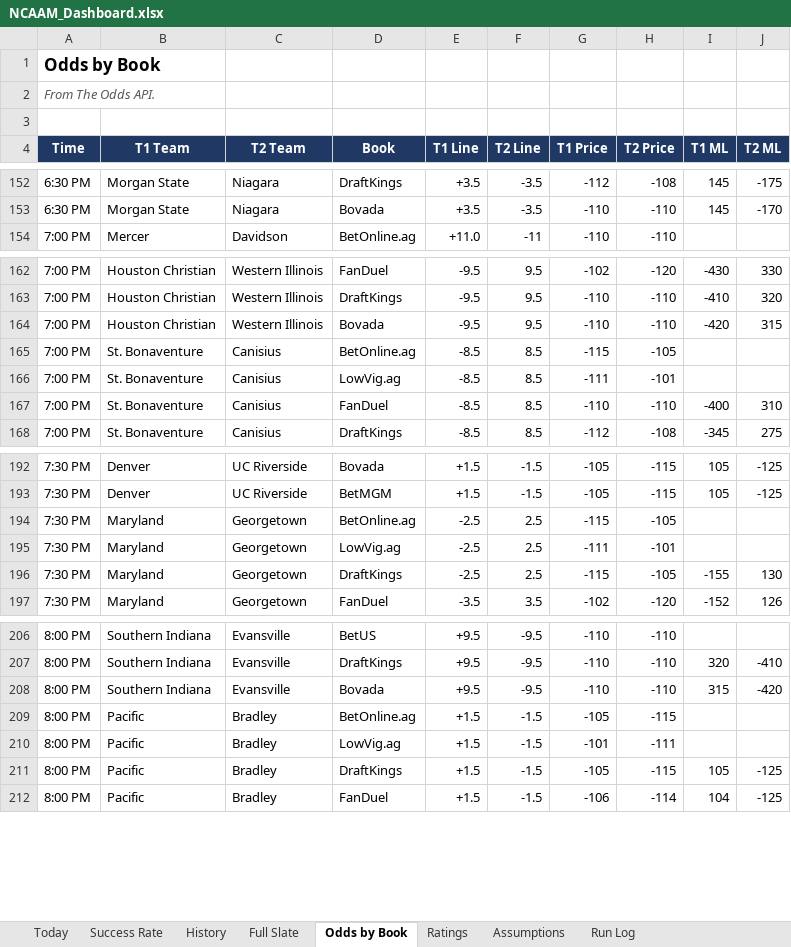
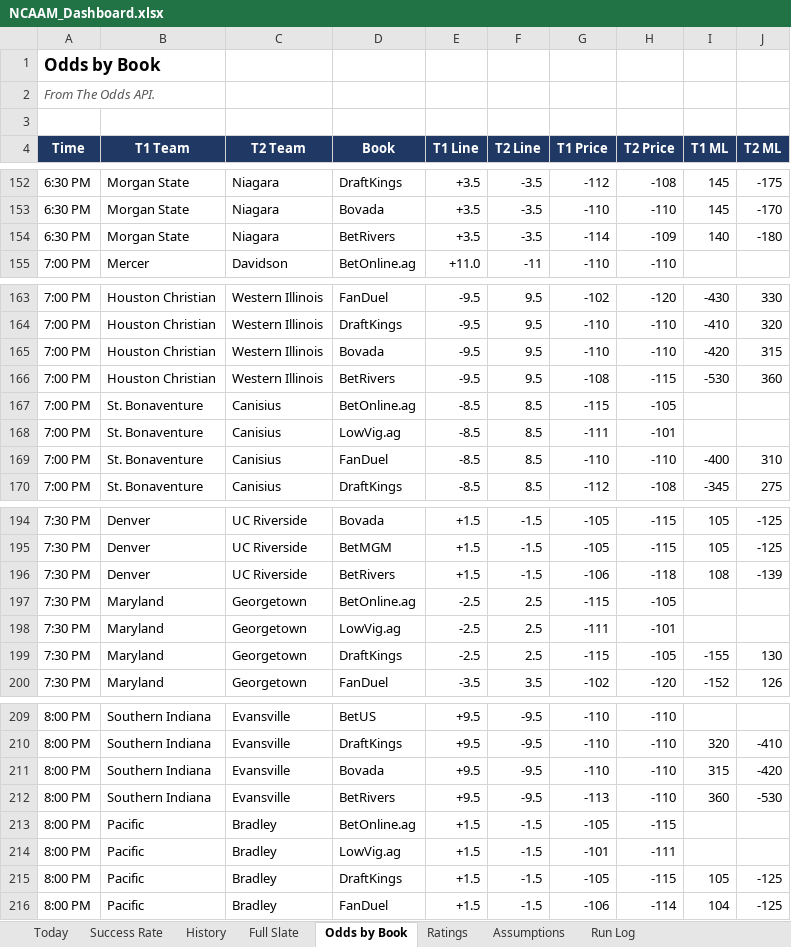
Before and after one commit to coltenmorris/ncaam-model, an Excel workbook: docs/NCAAM_Dashboard.xlsx, sheet Odds by Book, drawn as a sheet; only a part is shown, gaps mark what is left out; values as stored, in another font and other column widths than the file's, no borders; the diff names each change by its address in the sheet, - before the commit and + after, or states it on an @@ line.

```diff
--- a/docs/NCAAM_Dashboard.xlsx (sheet Odds by Book)
+++ b/docs/NCAAM_Dashboard.xlsx (sheet Odds by Book)
+row 154: 6:30 PM | Morgan State | Niagara | BetRivers | +3.5 | -3.5 | -114 | -109 | 140 | -180
+row 166: 7:00 PM | Houston Christian | Western Illinois | BetRivers | -9.5 | 9.5 | -108 | -115 | -530 | 360
+row 196: 7:30 PM | Denver | UC Riverside | BetRivers | +1.5 | -1.5 | -106 | -118 | 108 | -139
+row 212: 8:00 PM | Southern Indiana | Evansville | BetRivers | +9.5 | -9.5 | -113 | -110 | 360 | -530
```
Also changed, not shown: sheet History, sheet Full Slate, sheet Today, sheet Run Log, sheet Success Rate, sheet Ratings, 4 other files.
